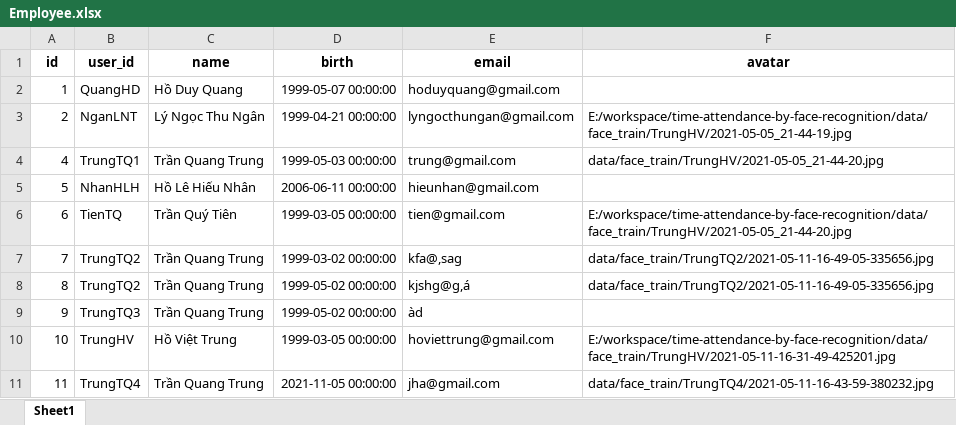
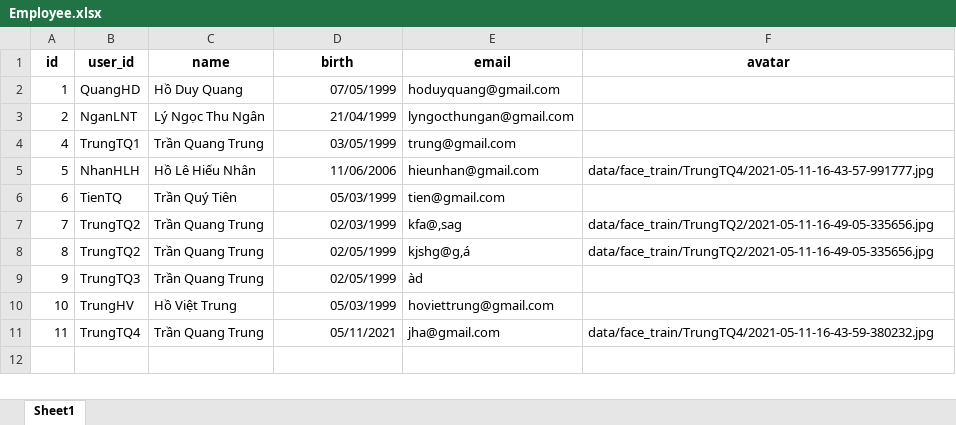
Before and after one commit to hdquangsgt/time-attendance-by-face-recognition, an Excel workbook: data/Models/Employee.xlsx, sheet Sheet1, drawn as a sheet; values as stored, in another font and other column widths than the file's, no borders; the diff names each change by its address in the sheet, - before the commit and + after, or states it on an @@ line.

```diff
--- a/data/Models/Employee.xlsx (sheet Sheet1)
+++ b/data/Models/Employee.xlsx (sheet Sheet1)
-D2 (birth): 1999-05-07 00:00:00
+D2 (birth): 07/05/1999
-D3 (birth): 1999-04-21 00:00:00
+D3 (birth): 21/04/1999
-F3 (avatar): E:/workspace/time-attendance-by-face-recognition/data/face_train/TrungHV/2021-05-05_21-44-19.jpg
+F3 (avatar): (empty)
-D4 (birth): 1999-05-03 00:00:00
+D4 (birth): 03/05/1999
-F4 (avatar): data/face_train/TrungHV/2021-05-05_21-44-20.jpg
+F4 (avatar): (empty)
-D5 (birth): 2006-06-11 00:00:00
+D5 (birth): 11/06/2006
-F5 (avatar): (empty)
+F5 (avatar): data/face_train/TrungTQ4/2021-05-11-16-43-57-991777.jpg
-D6 (birth): 1999-03-05 00:00:00
+D6 (birth): 05/03/1999
-F6 (avatar): E:/workspace/time-attendance-by-face-recognition/data/face_train/TrungHV/2021-05-05_21-44-20.jpg
+F6 (avatar): (empty)
-D7 (birth): 1999-03-02 00:00:00
+D7 (birth): 02/03/1999
-D8:D9 (birth): 1999-05-02 00:00:00
+D8:D9 (birth): 02/05/1999
-D10 (birth): 1999-03-05 00:00:00
+D10 (birth): 05/03/1999
-F10 (avatar): E:/workspace/time-attendance-by-face-recognition/data/face_train/TrungHV/2021-05-11-16-31-49-425201.jpg
+F10 (avatar): (empty)
-D11 (birth): 2021-11-05 00:00:00
+D11 (birth): 05/11/2021
```
Also changed, not shown: 5 other files.
